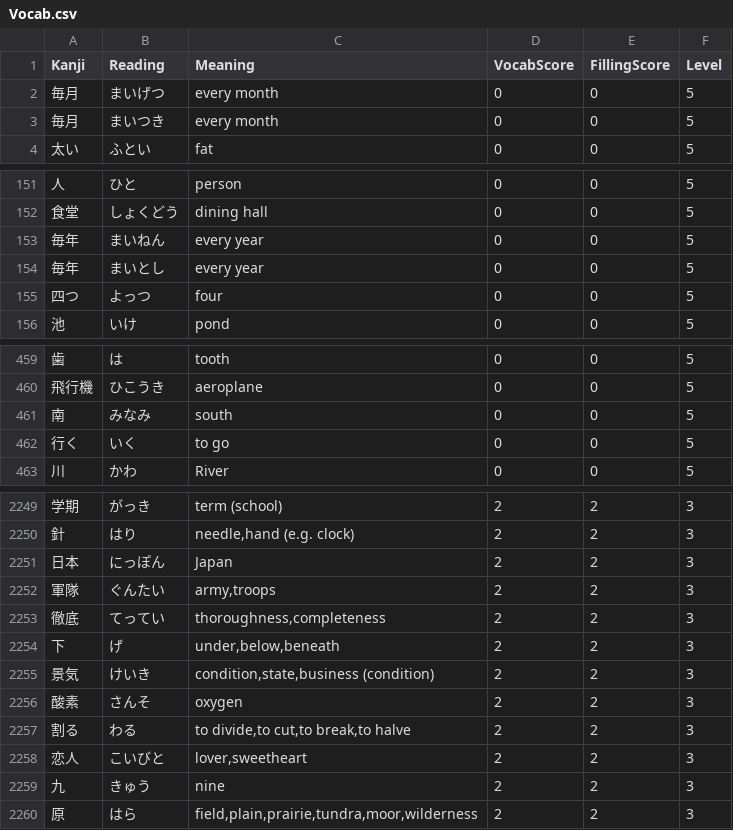
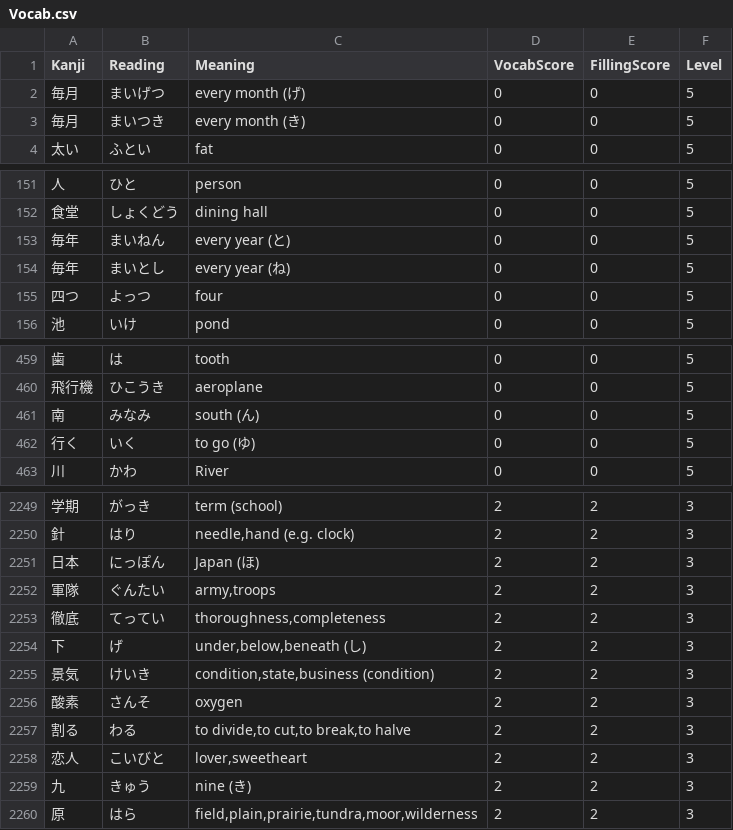
Before and after one commit to eduardob999/kanji-practice-app, a CSV file: practicejapanese/data/Vocab.csv, drawn as a sheet; only a part is shown, gaps mark what is left out; the diff covers the shown part only.

Commit message:
Add vocabulary redundancies and row readings CSV files
- Created `redundancies_vocab.csv` to store vocabulary with multiple readings and meanings.
- Added `row_readings.csv` to map row numbers to their corresponding readings.

```diff
--- a/practicejapanese/data/Vocab.csv
+++ b/practicejapanese/data/Vocab.csv
@@ -1,4 +1,4 @@
 Kanji,Reading,Meaning,VocabScore,FillingScore,Level
-毎月,まいげつ,every month,0,0,5
-毎月,まいつき,every month,0,0,5
+毎月,まいげつ,every month (げ),0,0,5
+毎月,まいつき,every month (き),0,0,5
 太い,ふとい,fat,0,0,5
@@ -152,4 +152,4 @@ Kanji,Reading,Meaning,VocabScore,FillingScore,Level
 食堂,しょくどう,dining hall,0,0,5
-毎年,まいねん,every year,0,0,5
-毎年,まいとし,every year,0,0,5
+毎年,まいねん,every year (と),0,0,5
+毎年,まいとし,every year (ね),0,0,5
 四つ,よっつ,four,0,0,5
@@ -460,4 +460,4 @@ Kanji,Reading,Meaning,VocabScore,FillingScore,Level
 飛行機,ひこうき,aeroplane,0,0,5
-南,みなみ,south,0,0,5
-行く,いく,to go,0,0,5
+南,みなみ,south (ん),0,0,5
+行く,いく,to go (ゆ),0,0,5
 川,かわ,River,0,0,5
@@ -2250,6 +2250,6 @@ Kanji,Reading,Meaning,VocabScore,FillingScore,Level
 針,はり,"needle,hand (e.g. clock)",2,2,3
-日本,にっぽん,Japan,2,2,3
+日本,にっぽん,Japan (ほ),2,2,3
 軍隊,ぐんたい,"army,troops",2,2,3
 徹底,てってい,"thoroughness,completeness",2,2,3
-下,げ,"under,below,beneath",2,2,3
+下,げ,"under,below,beneath (し)",2,2,3
 景気,けいき,"condition,state,business (condition)",2,2,3
@@ -2258,3 +2258,3 @@ Kanji,Reading,Meaning,VocabScore,FillingScore,Level
 恋人,こいびと,"lover,sweetheart",2,2,3
-九,きゅう,nine,2,2,3
+九,きゅう,nine (き),2,2,3
 原,はら,"field,plain,prairie,tundra,moor,wilderness",2,2,3
```
Also changed, not shown: 135 edited cells elsewhere in this file, 3 other files.
